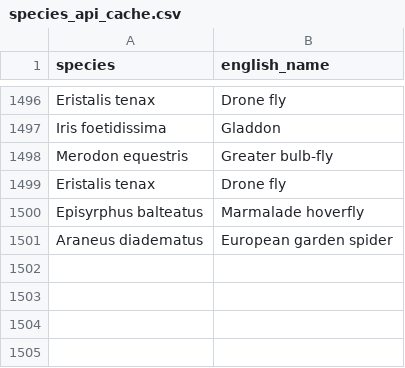
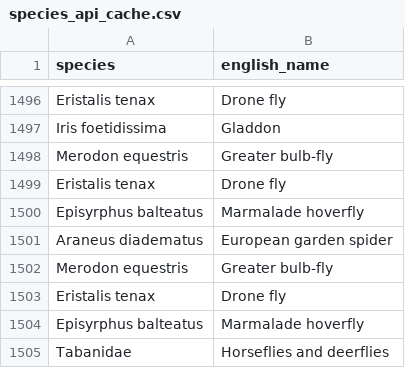
Before and after one commit to biodiversitystandrews/biodiversitydashboard, a CSV file: species_api_cache.csv, drawn as a sheet; only a part is shown, gaps mark what is left out.

```diff
--- a/species_api_cache.csv
+++ b/species_api_cache.csv
@@ -1505 +1505,5 @@ Episyrphus balteatus,Marmalade hoverfly
 Araneus diadematus,European garden spider
+Merodon equestris,Greater bulb-fly
+Eristalis tenax,Drone fly
+Episyrphus balteatus,Marmalade hoverfly
+Tabanidae,Horseflies and deerflies
```
Also changed, not shown: 1 other file.
